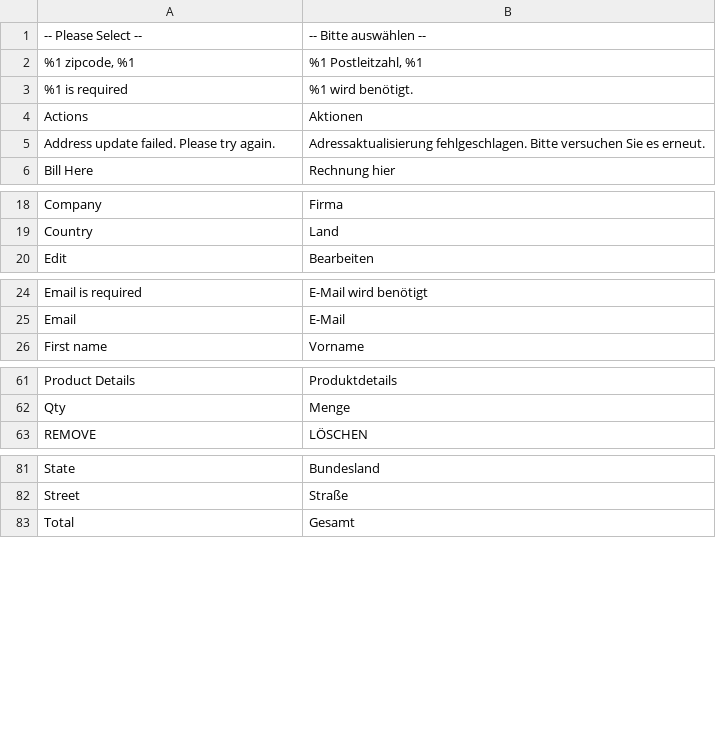
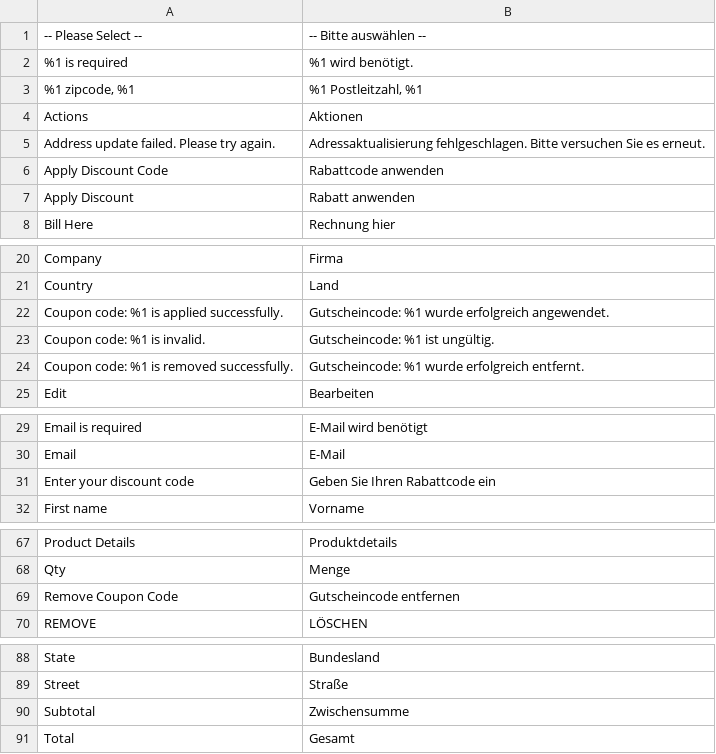
Before and after one commit to hyva-themes/magento2-react-checkout, a CSV file: src/i18n/de_DE.csv, drawn as a sheet; only a part is shown, gaps mark what is left out.

Commit message:
#63 include translations

```diff
--- a/src/i18n/de_DE.csv
+++ b/src/i18n/de_DE.csv
@@ -1,6 +1,8 @@
 "-- Please Select --","-- Bitte auswählen --"
+"%1 is required","%1 wird benötigt."
 "%1 zipcode, %1","%1 Postleitzahl, %1"
-"%1 is required","%1 wird benötigt."
 "Actions","Aktionen"
 "Address update failed. Please try again.","Adressaktualisierung fehlgeschlagen. Bitte versuchen Sie es erneut."
+"Apply Discount Code","Rabattcode anwenden"
+"Apply Discount","Rabatt anwenden"
 "Bill Here","Rechnung hier"
@@ -19,2 +21,5 @@
 "Country","Land"
+"Coupon code: %1 is applied successfully.","Gutscheincode: %1 wurde erfolgreich angewendet."
+"Coupon code: %1 is invalid.","Gutscheincode: %1 ist ungültig."
+"Coupon code: %1 is removed successfully.","Gutscheincode: %1 wurde erfolgreich entfernt."
 "Edit","Bearbeiten"
@@ -25,2 +30,3 @@
 "Email","E-Mail"
+"Enter your discount code","Geben Sie Ihren Rabattcode ein"
 "First name","Vorname"
@@ -62,2 +68,3 @@
 "Qty","Menge"
+"Remove Coupon Code","Gutscheincode entfernen"
 "REMOVE","LÖSCHEN"
@@ -82,2 +89,3 @@
 "Street","Straße"
+"Subtotal","Zwischensumme"
 "Total","Gesamt"
```
Also changed, not shown: src/i18n/en_US.csv, 1 other file.
